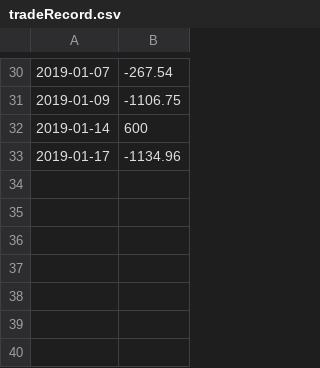
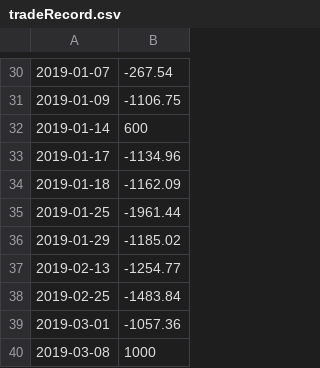
Before and after one commit to p506738532/CrawlEsatMoney, a CSV file: mySpider/tradeRecord.csv, drawn as a sheet; only a part is shown, gaps mark what is left out; the diff names each change by its address in the sheet, - before the commit and + after, or states it on an @@ line.

```diff
--- a/mySpider/tradeRecord.csv
+++ b/mySpider/tradeRecord.csv
+row 34: 2019-01-18 | -1162.09
+row 35: 2019-01-25 | -1961.44
+row 36: 2019-01-29 | -1185.02
+row 37: 2019-02-13 | -1254.77
+row 38: 2019-02-25 | -1483.84
+row 39: 2019-03-01 | -1057.36
+row 40: 2019-03-08 | 1000
```
